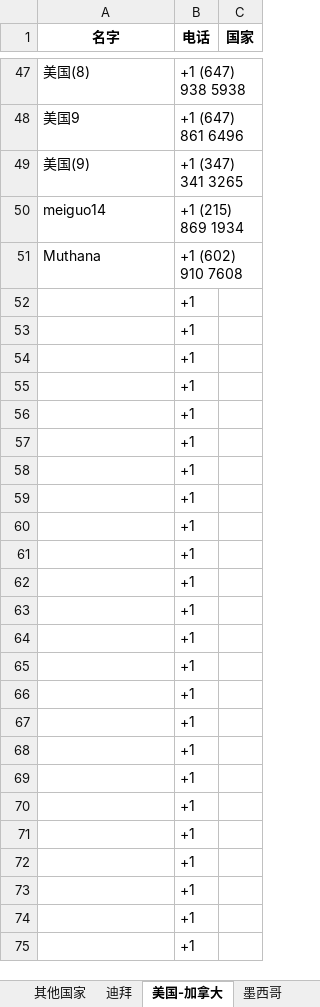
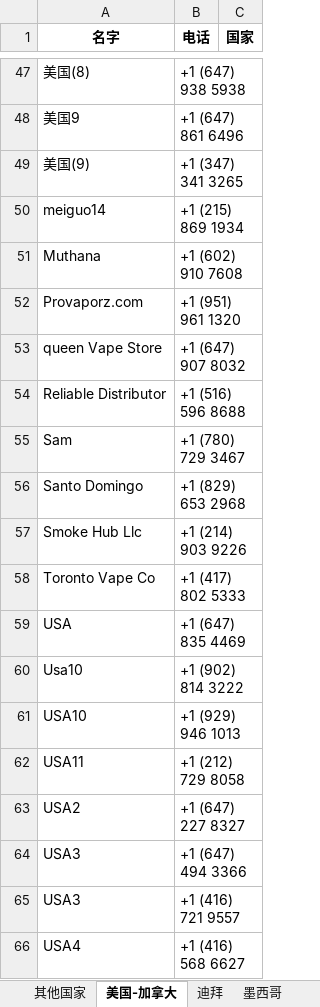
Before and after one commit to FondKevinZhao/foreign-trade, an Excel workbook: users.xlsx, sheet 美国-加拿大, drawn as a sheet; only a part is shown, gaps mark what is left out; the shorter side is filled out with more unchanged rows; values as stored, in another font and other column widths than the file's, no borders; removed rows and columns are numbered as before the commit, all else as after; the diff covers the shown part only; the diff names each change by its address in the sheet, - before the commit and + after, or states it on an @@ line.

```diff
--- a/users.xlsx (sheet 美国-加拿大)
+++ b/users.xlsx (sheet 美国-加拿大)
@@ sheet tab order changed: 其他国家 | 美国-加拿大 | 迪拜 | 墨西哥 @@
-row 52:  | +1
-row 53:  | +1
-row 54:  | +1
-row 55:  | +1
-row 56:  | +1
-row 57:  | +1
-row 58:  | +1
-row 59:  | +1
-row 60:  | +1
-row 61:  | +1
-row 62:  | +1
-row 63:  | +1
-row 64:  | +1
-row 65:  | +1
-row 66:  | +1
-row 67:  | +1
-row 68:  | +1
+row 52: Provaporz.com | +1 (951) 961 1320
+row 53: queen Vape Store | +1 (647) 907 8032
+row 54: Reliable Distributor | +1 (516) 596 8688
+row 55: Sam | +1 (780) 729 3467
+row 56: Santo Domingo | +1 (829) 653 2968
+row 57: Smoke Hub Llc | +1 (214) 903 9226
+row 58: Toronto Vape Co | +1 (417) 802 5333
+row 59: USA | +1 (647) 835 4469
+row 60: Usa10 | +1 (902) 814 3222
+row 61: USA10 | +1 (929) 946 1013
+row 62: USA11 | +1 (212) 729 8058
+row 63: USA2 | +1 (647) 227 8327
+row 64: USA3 | +1 (647) 494 3366
+row 65: USA3 | +1 (416) 721 9557
+row 66: USA4 | +1 (416) 568 6627
```
Also changed, not shown: 1 added row elsewhere in this sheet, sheet 其他国家, sheet 迪拜.
